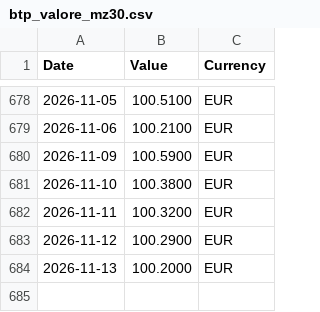
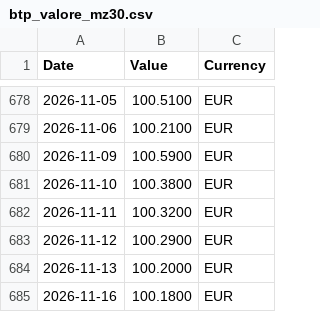
Before and after one commit to materonzo-arch/PP, a CSV file: btp_valore_mz30.csv, drawn as a sheet; only a part is shown, gaps mark what is left out; the diff names each change by its address in the sheet, - before the commit and + after, or states it on an @@ line.

```diff
--- a/btp_valore_mz30.csv
+++ b/btp_valore_mz30.csv
+row 685: 2026-11-16 | 100.1800 | EUR
```
Also changed, not shown: 1 other file.
